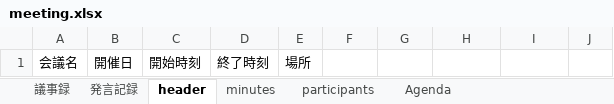
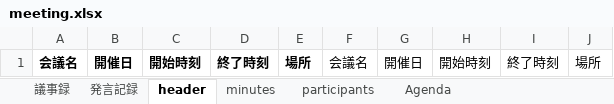
Before and after one commit to precariatmods/agent-guidelines, an Excel workbook: meeting-minutes/template/meeting.xlsx, sheet header, drawn as a sheet; values as stored, in another font and other column widths than the file's, no borders; the diff names each change by its address in the sheet, - before the commit and + after, or states it on an @@ line.

```diff
--- a/meeting-minutes/template/meeting.xlsx (sheet header)
+++ b/meeting-minutes/template/meeting.xlsx (sheet header)
-A1:E1 bold: off
+A1:E1 bold: on
-F1: (empty)
+F1: 会議名
-G1: (empty)
+G1: 開催日
-H1: (empty)
+H1: 開始時刻
-I1: (empty)
+I1: 終了時刻
-J1: (empty)
+J1: 場所
```
Also changed, not shown: sheet minutes, sheet participants, sheet Agenda, formulas that keep their value.
